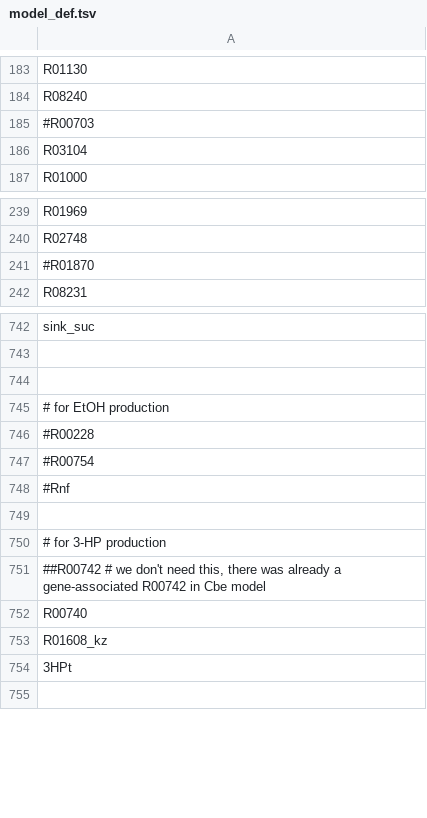
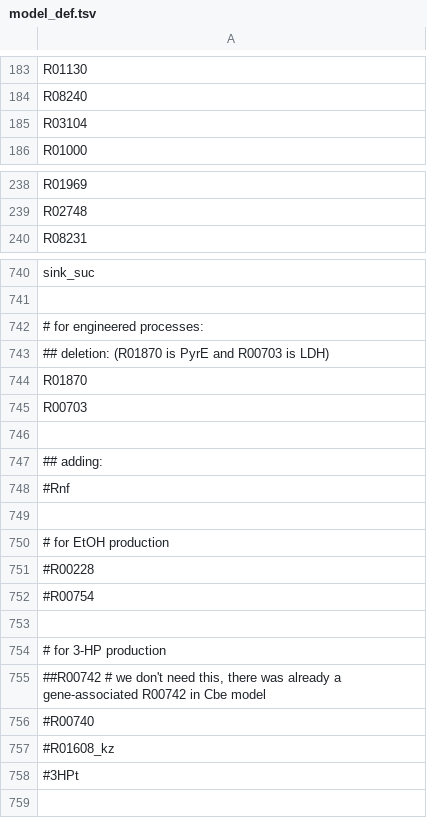
Before and after one commit to zhanglab/GEM-iCbes, a TSV file: New_Cbes_GEM/model_def.tsv, drawn as a sheet; only a part is shown, gaps mark what is left out.

Commit message:
make the model_def.tsv as the WT (with PyrE and LDH)

```diff
--- a/New_Cbes_GEM/model_def.tsv
+++ b/New_Cbes_GEM/model_def.tsv
@@ -184,3 +184,2 @@ R01130
 R08240
-#R00703
 R03104
@@ -240,3 +239,2 @@ R01969
 R02748
-#R01870
 R08231
@@ -743,2 +741,9 @@ sink_suc
 
+# for engineered processes:
+## deletion: (R01870 is PyrE and R00703 is LDH)
+R01870
+R00703
+
+## adding:
+#Rnf
 
@@ -747,3 +752,2 @@ sink_suc
 #R00754
-#Rnf
 
@@ -751,5 +755,5 @@ sink_suc
 ##R00742 # we don't need this, there was already a gene-associated R00742 in Cbe model
-R00740
-R01608_kz
-3HPt
+#R00740
+#R01608_kz
+#3HPt
 
```
